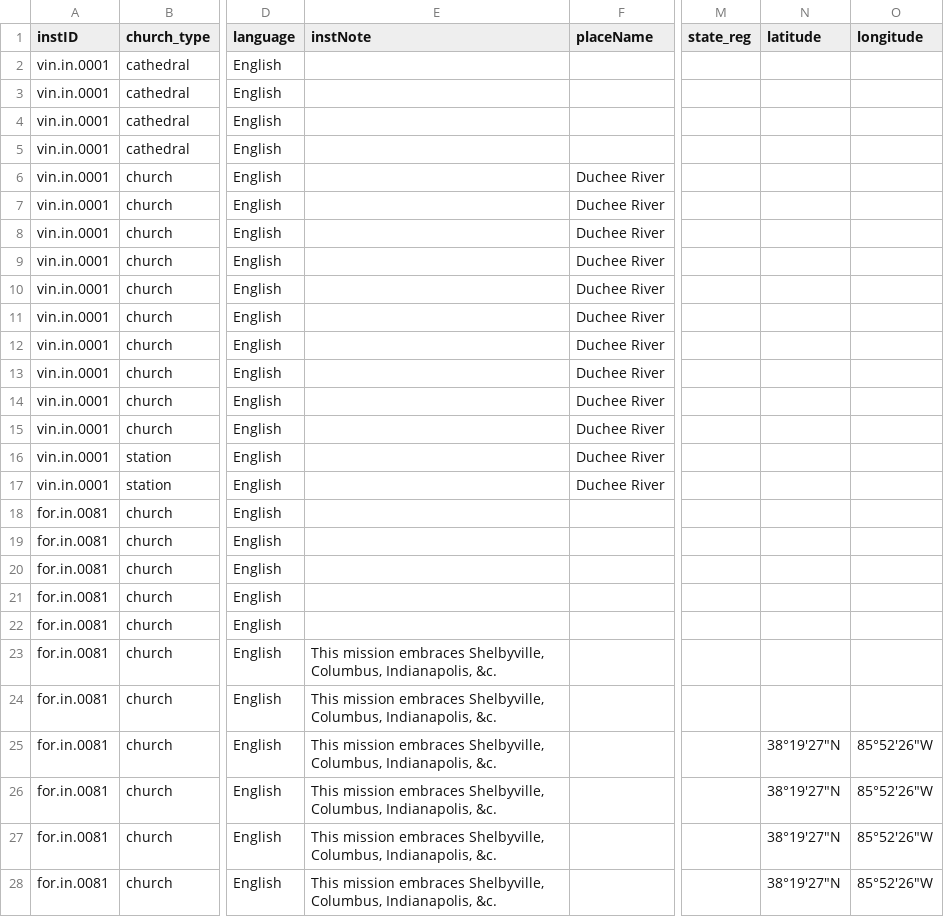
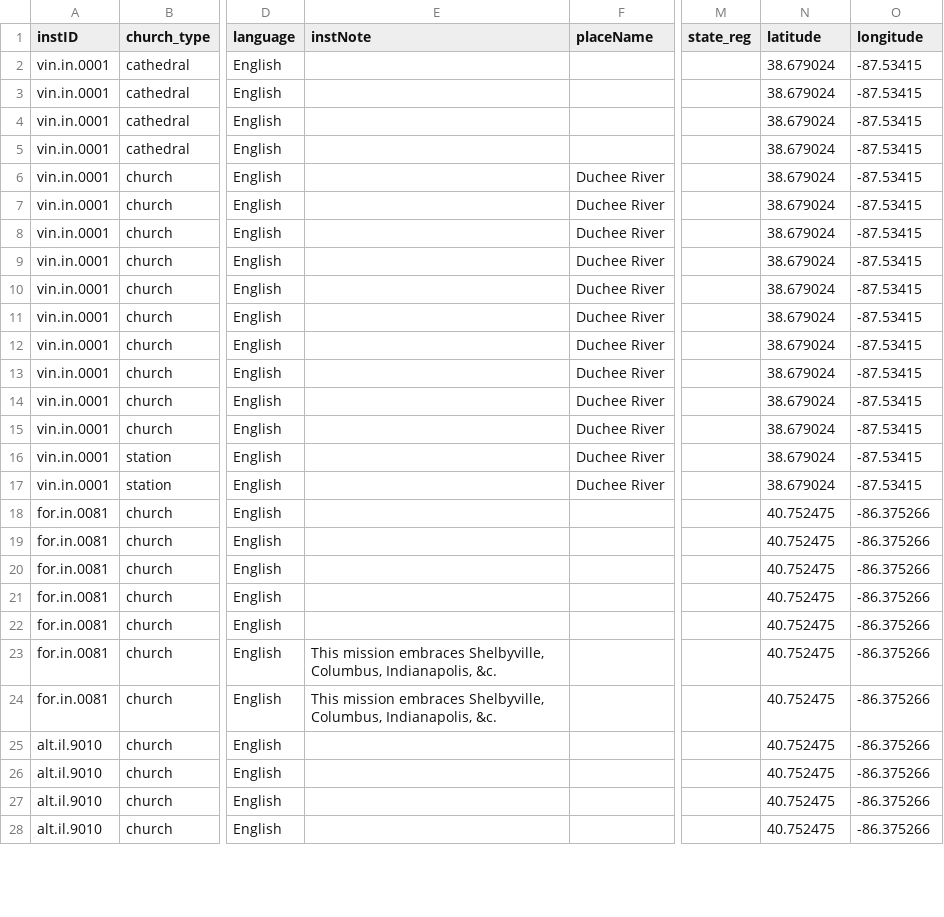
Before and after one commit to YuchenX063/Almanacs-Preprocess, a CSV file: processed/Vincennes1838.csv, drawn as a sheet; only a part is shown, gaps mark what is left out; the diff covers the shown part only; the diff names each change by its address in the sheet, - before the commit and + after, or states it on an @@ line.

```diff
--- a/processed/Vincennes1838.csv
+++ b/processed/Vincennes1838.csv
-N2:N17 (latitude): (empty)
+N2:N17 (latitude): 38.679024
-O2:O17 (longitude): (empty)
+O2:O17 (longitude): -87.53415
-N18:N24 (latitude): (empty)
+N18:N24 (latitude): 40.752475
-O18:O24 (longitude): (empty)
+O18:O24 (longitude): -86.375266
-A25:A28 (instID): for.in.0081
+A25:A28 (instID): alt.il.9010
-E25:E28 (instNote): This mission embraces Shelbyville, Columbus, Indianapolis, &c.
+E25:E28 (instNote): (empty)
-N25:N28 (latitude): 38°19′27″N
+N25:N28 (latitude): 40.752475
-O25:O28 (longitude): 85°52′26″W
+O25:O28 (longitude): -86.375266
```
Also changed, not shown: 136 edited cells elsewhere in this file, processed/Alton1864.csv, processed/Nesqualy1868.csv, 13 other files.
